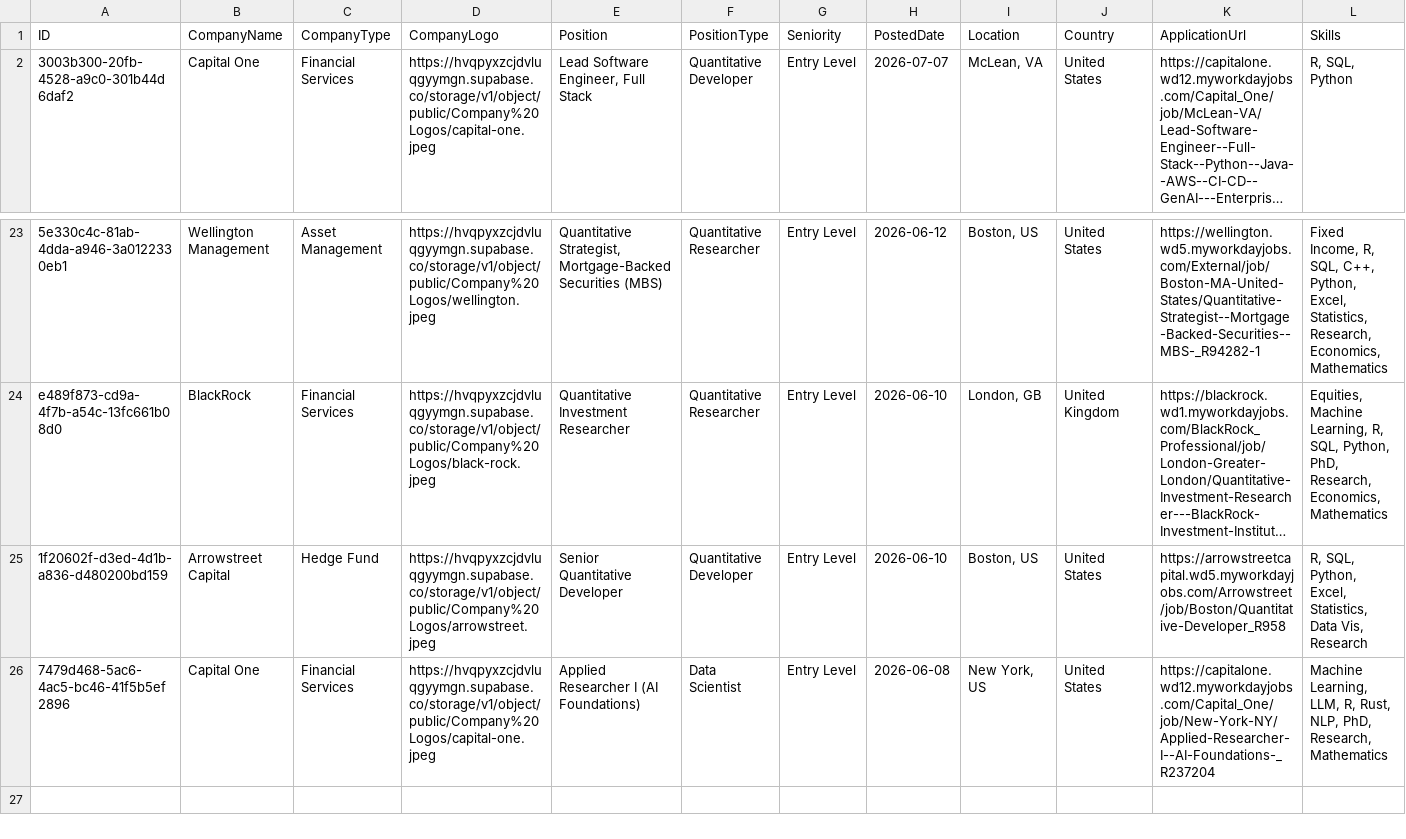
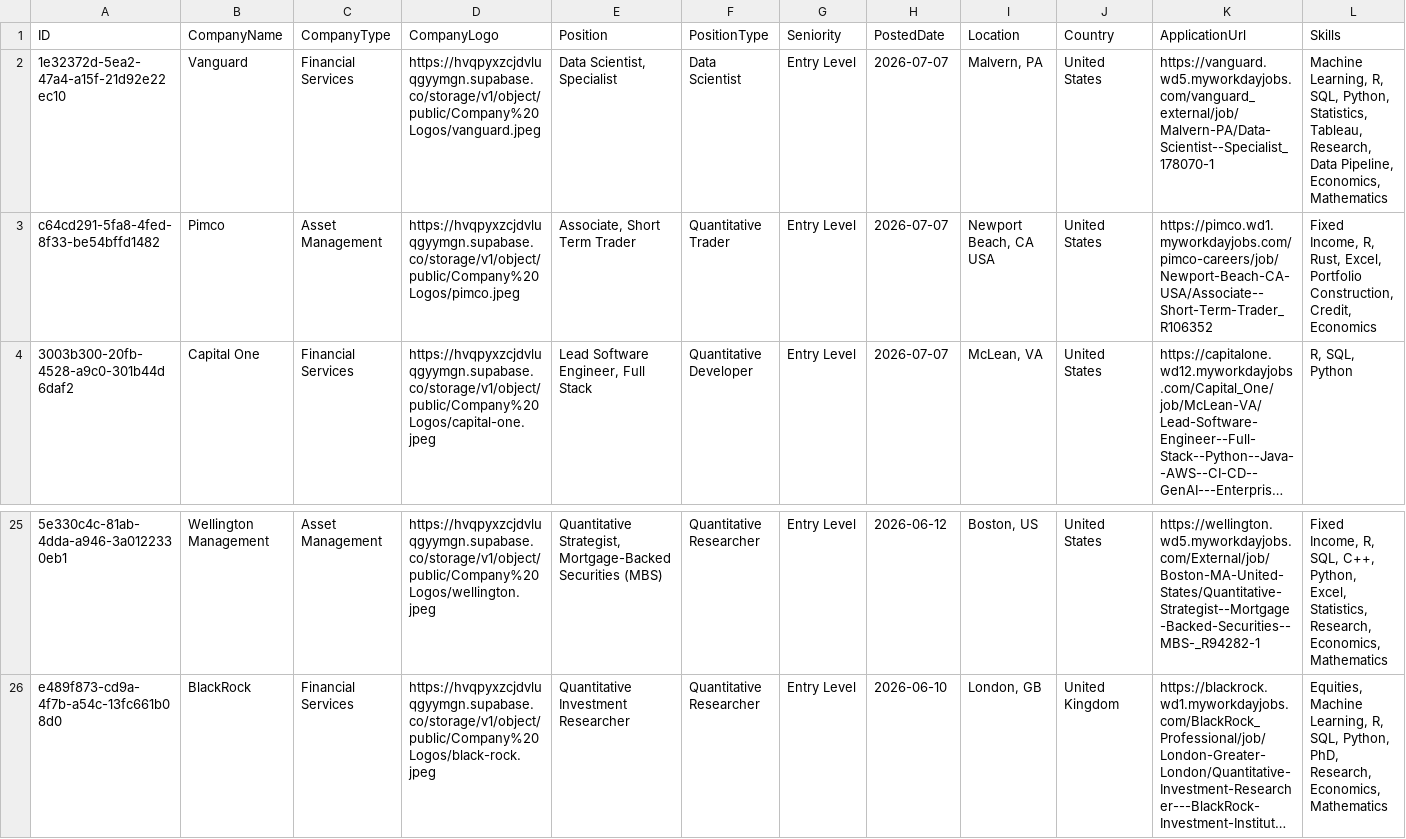
Before and after one commit to ibrahimmudassar/AutoOpenQuant, a CSV file: data.csv, drawn as a sheet; only a part is shown, gaps mark what is left out; long unchanged cells end in …; removed rows and columns are numbered as before the commit, all else as after; rows hold the shown columns only; the diff names each change by its address in the sheet, - before the commit and + after, or states it on an @@ line.

Commit message:
GitHub Actions Bot

```diff
--- a/data.csv
+++ b/data.csv
+row 2: 1e32372d-5ea2-47a4-a15f-21d92e22ec10 | Vanguard | Financial Services | https://hvqpyxzcjdvluqgyymgn.supabase.co/storage/v1/object/public/Company%20Logos/vanguard.jpeg | Data Scientist, Specialist | Data Scientist | Entry Level | 2026-07-07 | Malvern, PA | United States | https://vanguard.wd5.myworkdayjobs.com/vanguard_external/job/Malvern-PA/Data-Scientist--Specialist_178070-1 | Machine Learning, R, SQL, Python, Statistics, Tableau, Research, Data Pipeline, Economics, Mathematics
+row 3: c64cd291-5fa8-4fed-8f33-be54bffd1482 | Pimco | Asset Management | https://hvqpyxzcjdvluqgyymgn.supabase.co/storage/v1/object/public/Company%20Logos/pimco.jpeg | Associate, Short Term Trader | Quantitative Trader | Entry Level | 2026-07-07 | Newport Beach, CA USA | United States | https://pimco.wd1.myworkdayjobs.com/pimco-careers/job/Newport-Beach-CA-USA/Associate--Short-Term-Trader_R106352 | Fixed Income, R, Rust, Excel, Portfolio Construction, Credit, Economics
-row 25: 1f20602f-d3ed-4d1b-a836-d480200bd159 | Arrowstreet Capital | Hedge Fund | https://hvqpyxzcjdvluqgyymgn.supabase.co/storage/v1/object/public/Company%20Logos/arrowstreet.jpeg | Senior Quantitative Developer | Quantitative Developer | Entry Level | 2026-06-10 | Boston, US | United States | https://arrowstreetcapital.wd5.myworkdayjobs.com/Arrowstreet/job/Boston/Quantitative-Developer_R958 | R, SQL, Python, Excel, Statistics, Data Vis, Research
-row 26: 7479d468-5ac6-4ac5-bc46-41f5b5ef2896 | Capital One | Financial Services | https://hvqpyxzcjdvluqgyymgn.supabase.co/storage/v1/object/public/Company%20Logos/capital-one.jpeg | Applied Researcher I (AI Foundations) | Data Scientist | Entry Level | 2026-06-08 | New York, US | United States | https://capitalone.wd12.myworkdayjobs.com/Capital_One/job/New-York-NY/Applied-Researcher-I--AI-Foundations-_R237204 | Machine Learning, LLM, R, Rust, NLP, PhD, Research, Mathematics
```
